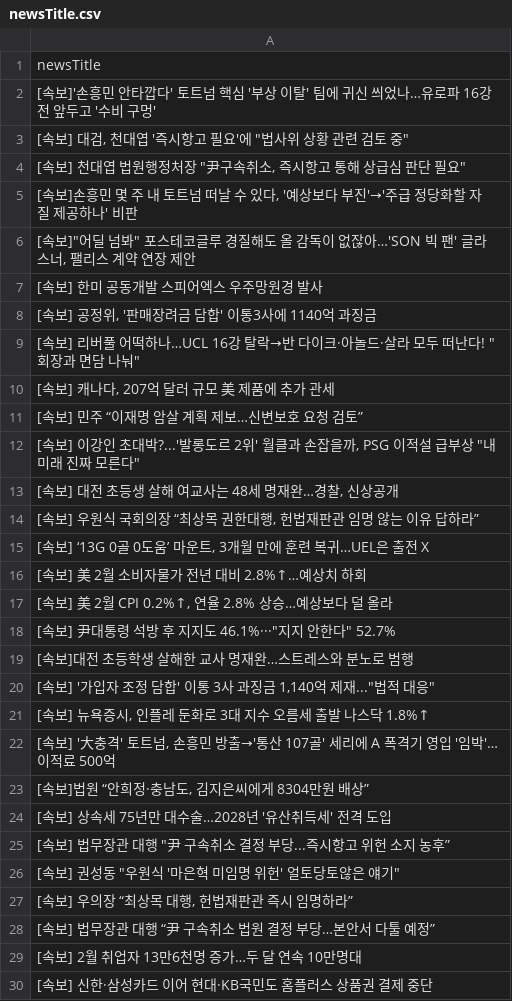
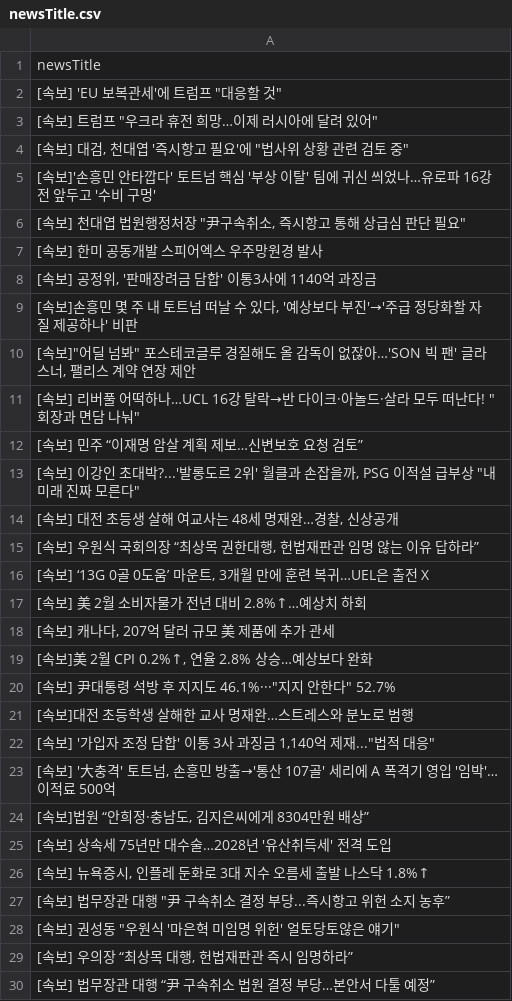
Before and after one commit to junhongkwon/News, a CSV file: newsTitle.csv, drawn as a sheet; only a part is shown; the shorter side is filled out with more unchanged rows; the diff covers the shown part only.

```diff
--- a/newsTitle.csv
+++ b/newsTitle.csv
@@ -1,11 +1,12 @@
 newsTitle
+" [속보] 'EU 보복관세'에 트럼프 ""대응할 것"" "
+" [속보] 트럼프 ""우크라 휴전 희망…이제 러시아에 달려 있어"" "
+" [속보] 대검, 천대엽 '즉시항고 필요'에 ""법사위 상황 관련 검토 중"" "
  [속보]'손흥민 안타깝다' 토트넘 핵심 '부상 이탈' 팀에 귀신 씌었나…유로파 16강전 앞두고 '수비 구멍'
-" [속보] 대검, 천대엽 '즉시항고 필요'에 ""법사위 상황 관련 검토 중"" "
 " [속보] 천대엽 법원행정처장 ""尹구속취소, 즉시항고 통해 상급심 판단 필요"" "
+ [속보] 한미 공동개발 스피어엑스 우주망원경 발사
+" [속보] 공정위, '판매장려금 담합' 이통3사에 1140억 과징금 "
 " [속보]손흥민 몇 주 내 토트넘 떠날 수 있다, '예상보다 부진'→'주급 정당화할 자질 제공하나' 비판 "
 " [속보]""어딜 넘봐"" 포스테코글루 경질해도 올 감독이 없잖아…'SON 빅 팬' 글라스너, 팰리스 계약 연장 제안 "
- [속보] 한미 공동개발 스피어엑스 우주망원경 발사
-" [속보] 공정위, '판매장려금 담합' 이통3사에 1140억 과징금 "
 " [속보] 리버풀 어떡하나…UCL 16강 탈락→반 다이크·아놀드·살라 모두 떠난다! ""회장과 면담 나눠"" "
-" [속보] 캐나다, 207억 달러 규모 美 제품에 추가 관세 "
  [속보] 민주 “이재명 암살 계획 제보…신변보호 요청 검토”
@@ -16,3 +17,4 @@
  [속보] 美 2월 소비자물가 전년 대비 2.8%↑…예상치 하회
-" [속보] 美 2월 CPI 0.2%↑, 연율 2.8% 상승…예상보다 덜 올라 "
+" [속보] 캐나다, 207억 달러 규모 美 제품에 추가 관세 "
+" [속보]美 2월 CPI 0.2%↑, 연율 2.8% 상승…예상보다 완화 "
 " [속보] 尹대통령 석방 후 지지도 46.1%···""지지 안한다"" 52.7% "
@@ -20,3 +22,2 @@
 " [속보] '가입자 조정 담합' 이통 3사 과징금 1,140억 제재...""법적 대응"" "
-" [속보] 뉴욕증시, 인플레 둔화로 3대 지수 오름세 출발 나스닥 1.8%↑ "
 " [속보] '大충격' 토트넘, 손흥민 방출→'통산 107골' 세리에 A 폭격기 영입 '임박'…이적료 500억 "
@@ -24,2 +25,3 @@
  [속보] 상속세 75년만 대수술…2028년 '유산취득세' 전격 도입
+" [속보] 뉴욕증시, 인플레 둔화로 3대 지수 오름세 출발 나스닥 1.8%↑ "
 " [속보] 법무장관 대행 ""尹 구속취소 결정 부당...즉시항고 위헌 소지 농후” "
```
Also changed, not shown: 2 added rows, 4 removed rows, 11 moved rows and 2 edited cells elsewhere in this file.
